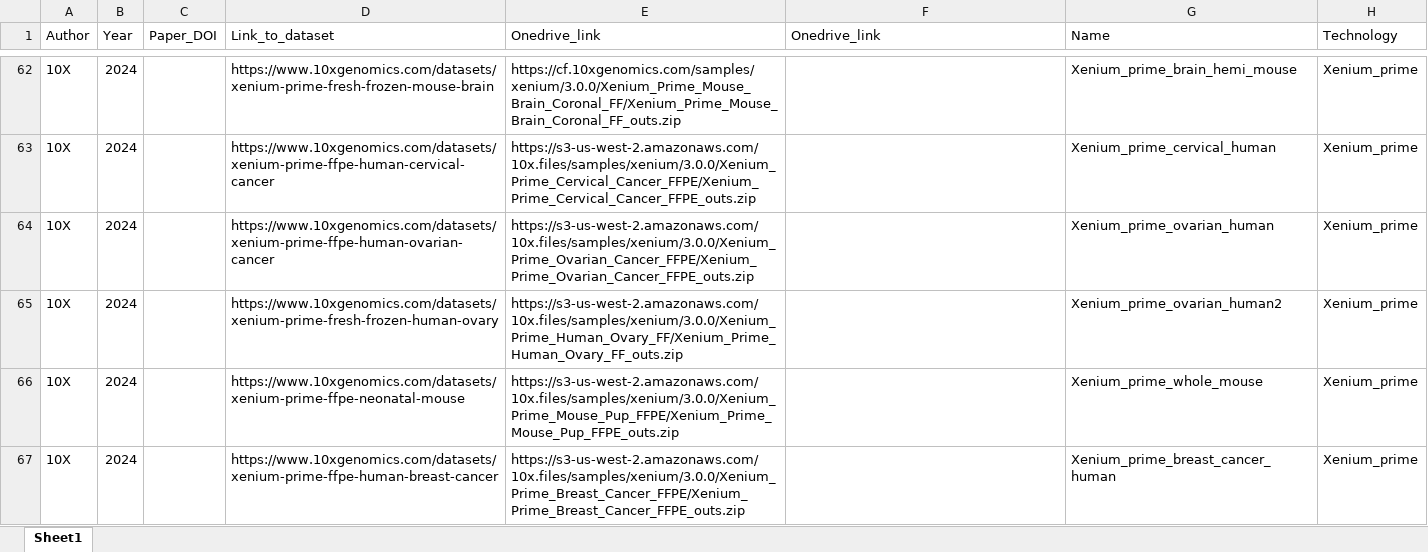
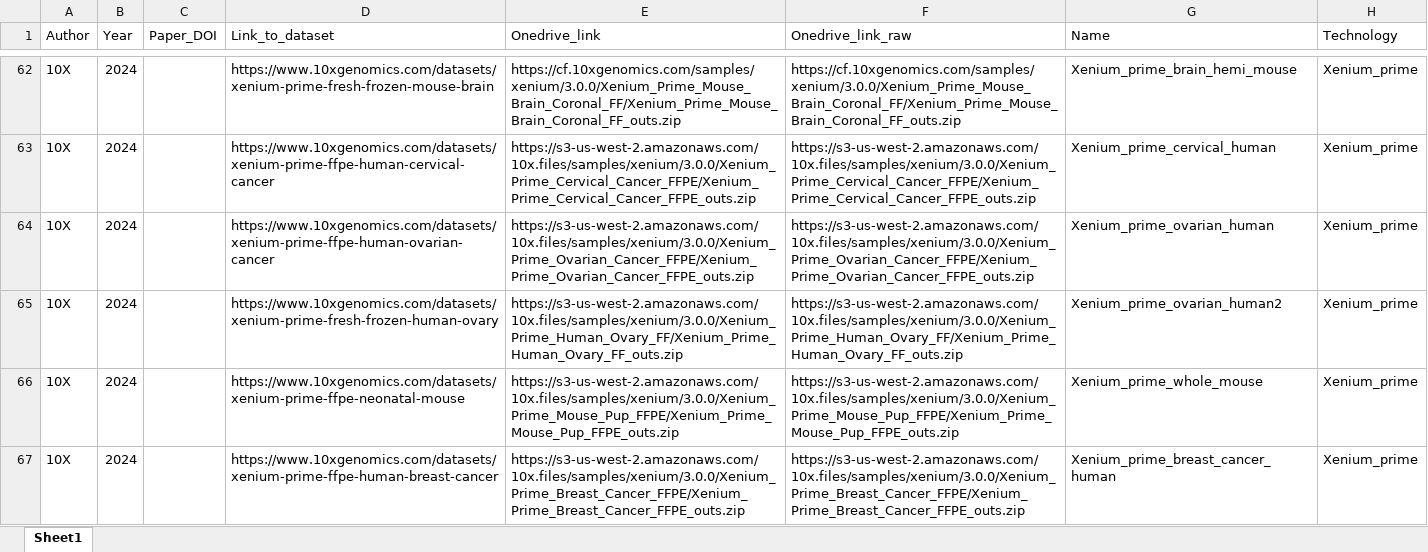
Before and after one commit to BKover99/Pseudovisium, an Excel workbook: Datasets_all.xlsx, sheet Sheet1, drawn as a sheet; only a part is shown, gaps mark what is left out; values as stored, in another font and other column widths than the file's, no cell formats; the diff covers the shown part only; the diff names each change by its address in the sheet, - before the commit and + after, or states it on an @@ line.

Commit message:
final set of samples

```diff
--- a/Datasets_all.xlsx (sheet Sheet1)
+++ b/Datasets_all.xlsx (sheet Sheet1)
-F1: Onedrive_link
+F1: Onedrive_link_raw
-F62 (Onedrive_link_raw): (empty)
+F62 (Onedrive_link_raw): https://cf.10xgenomics.com/samples/xenium/3.0.0/Xenium_Prime_Mouse_Brain_Coronal_FF/Xenium_Prime_Mouse_Brain_Coronal_FF_outs.zip
-F63 (Onedrive_link_raw): (empty)
+F63 (Onedrive_link_raw): https://s3-us-west-2.amazonaws.com/10x.files/samples/xenium/3.0.0/Xenium_Prime_Cervical_Cancer_FFPE/Xenium_Prime_Cervical_Cancer_FFPE_outs.zip
-F64 (Onedrive_link_raw): (empty)
+F64 (Onedrive_link_raw): https://s3-us-west-2.amazonaws.com/10x.files/samples/xenium/3.0.0/Xenium_Prime_Ovarian_Cancer_FFPE/Xenium_Prime_Ovarian_Cancer_FFPE_outs.zip
-F65 (Onedrive_link_raw): (empty)
+F65 (Onedrive_link_raw): https://s3-us-west-2.amazonaws.com/10x.files/samples/xenium/3.0.0/Xenium_Prime_Human_Ovary_FF/Xenium_Prime_Human_Ovary_FF_outs.zip
-F66 (Onedrive_link_raw): (empty)
+F66 (Onedrive_link_raw): https://s3-us-west-2.amazonaws.com/10x.files/samples/xenium/3.0.0/Xenium_Prime_Mouse_Pup_FFPE/Xenium_Prime_Mouse_Pup_FFPE_outs.zip
-F67 (Onedrive_link_raw): (empty)
+F67 (Onedrive_link_raw): https://s3-us-west-2.amazonaws.com/10x.files/samples/xenium/3.0.0/Xenium_Prime_Breast_Cancer_FFPE/Xenium_Prime_Breast_Cancer_FFPE_outs.zip
```
Also changed, not shown: 252 edited cells elsewhere in this sheet, cell formats.
